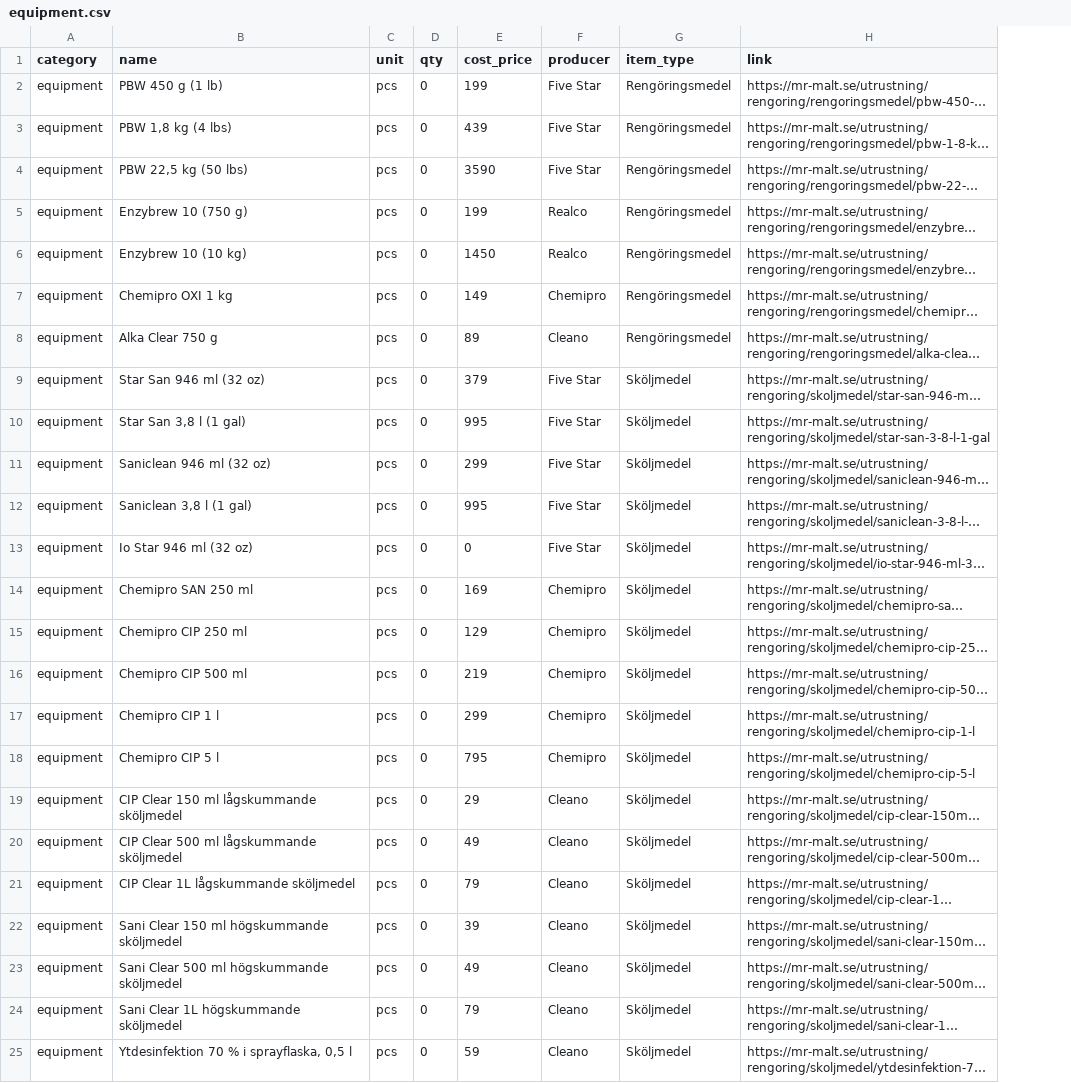
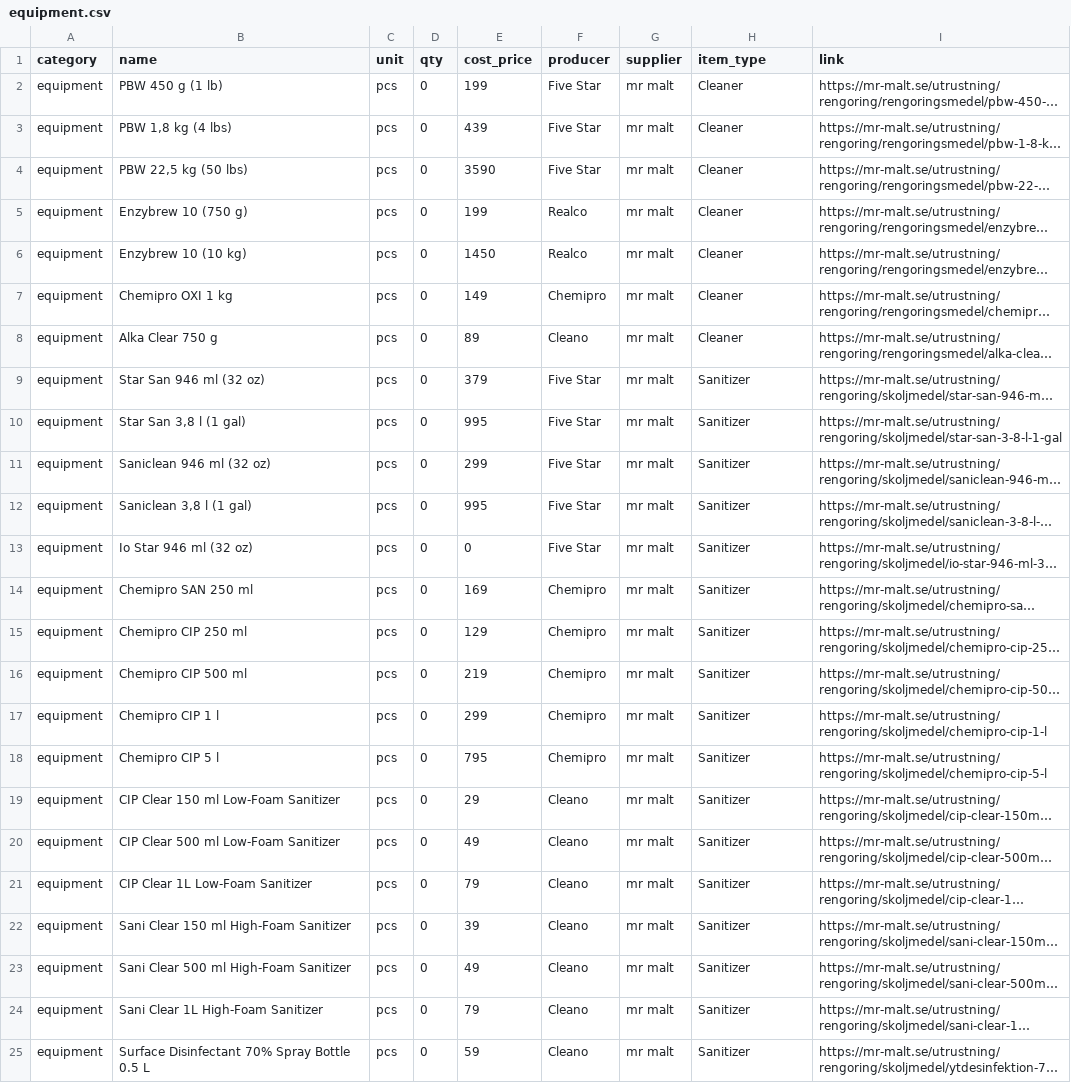
Before and after one commit to tedelm/brewhouse, a CSV file: app/src/internal/database/seed/equipment.csv, drawn as a sheet; long unchanged cells end in …; addresses are those after the commit; the diff names each change by its address in the sheet, - before the commit and + after, or states it on an @@ line.

```diff
--- a/app/src/internal/database/seed/equipment.csv
+++ b/app/src/internal/database/seed/equipment.csv
+column G (supplier), rows 2-25: all mr malt
-H2:H8 (item_type): Rengöringsmedel
+H2:H8 (item_type): Cleaner
-H9:H25 (item_type): Sköljmedel
+H9:H25 (item_type): Sanitizer
-B19 (name): CIP Clear 150 ml lågskummande sköljmedel
+B19 (name): CIP Clear 150 ml Low-Foam Sanitizer
-B20 (name): CIP Clear 500 ml lågskummande sköljmedel
+B20 (name): CIP Clear 500 ml Low-Foam Sanitizer
-B21 (name): CIP Clear 1L lågskummande sköljmedel
+B21 (name): CIP Clear 1L Low-Foam Sanitizer
-B22 (name): Sani Clear 150 ml högskummande sköljmedel
+B22 (name): Sani Clear 150 ml High-Foam Sanitizer
-B23 (name): Sani Clear 500 ml högskummande sköljmedel
+B23 (name): Sani Clear 500 ml High-Foam Sanitizer
-B24 (name): Sani Clear 1L högskummande sköljmedel
+B24 (name): Sani Clear 1L High-Foam Sanitizer
-B25 (name): Ytdesinfektion 70 % i sprayflaska, 0,5 l
+B25 (name): Surface Disinfectant 70% Spray Bottle 0.5 L
```
Also changed, not shown: app/src/internal/database/seed/hops.csv, app/src/internal/database/seed/malt.csv, 25 other files.
